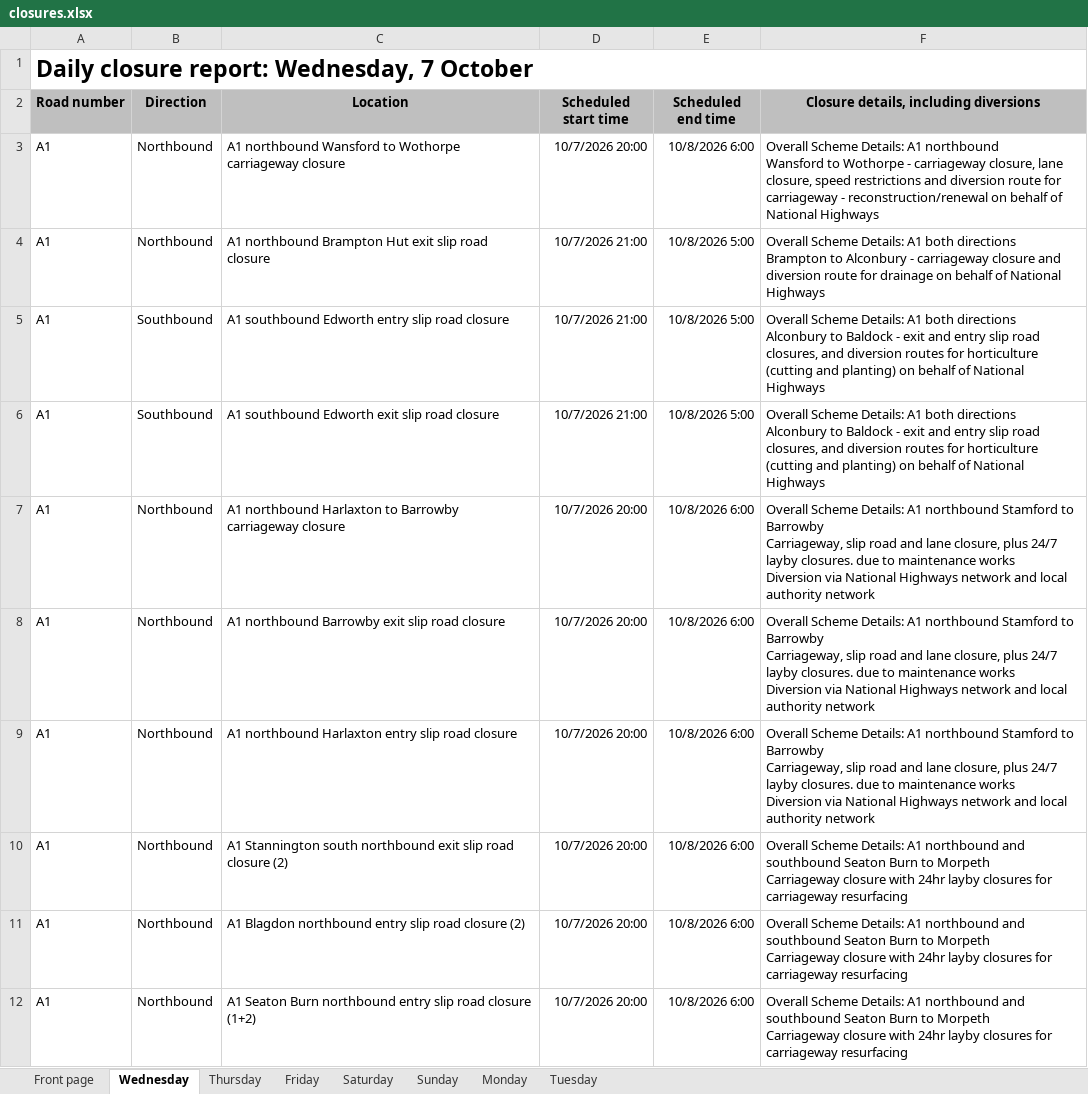
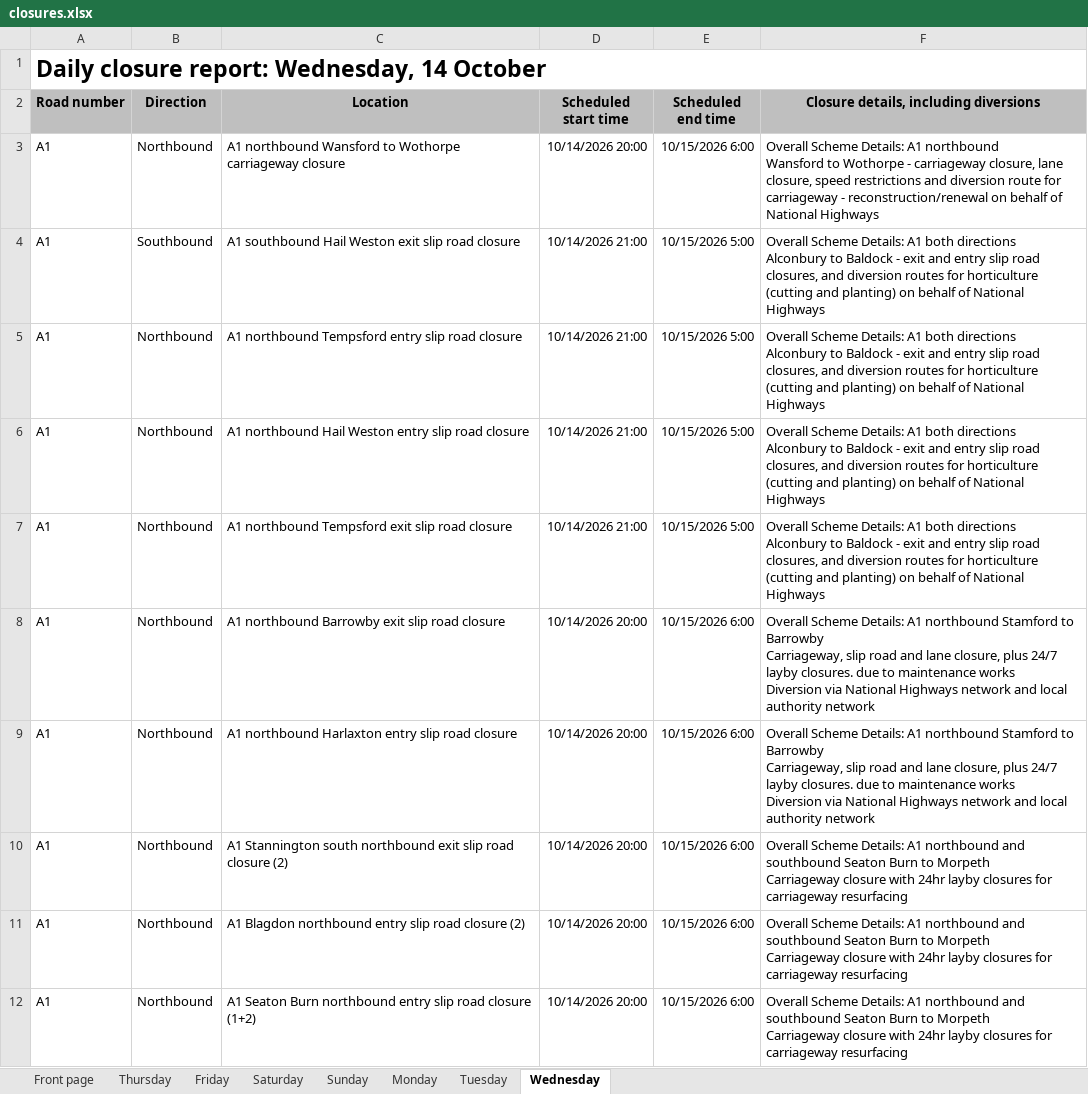
Before and after one commit to mnmred/uk-route-checker, an Excel workbook: closures.xlsx, sheet Wednesday, drawn as a sheet; only a part is shown; values as stored, in another font and other column widths than the file's, no borders; charts and pictures and conditional formats not drawn; ↵ is a line break in a cell; the diff covers the shown part only; the diff names each change by its address in the sheet, - before the commit and + after, or states it on an @@ line.

```diff
--- a/closures.xlsx (sheet Wednesday)
+++ b/closures.xlsx (sheet Wednesday)
@@ sheet tab order changed: Front page | Thursday | Friday | Saturday | Sunday | Monday | Tuesday | Wednesday @@
-A1 (Road number): Daily closure report: Wednesday, 7 October
+A1 (Road number): Daily closure report: Wednesday, 14 October
-D3 (Scheduled start time): 10/7/2026 20:00
+D3 (Scheduled start time): 10/14/2026 20:00
-E3 (Scheduled end time): 10/8/2026 6:00
+E3 (Scheduled end time): 10/15/2026 6:00
-B4 (Direction): Northbound
+B4 (Direction): Southbound
-C4 (Location): A1 northbound Brampton Hut exit slip…
+C4 (Location): A1 southbound Hail Weston exit slip…
-D4:D6 (Scheduled start time): 10/7/2026 21:00
+D4:D6 (Scheduled start time): 10/14/2026 21:00
-E4:E6 (Scheduled end time): 10/8/2026 5:00
+E4:E6 (Scheduled end time): 10/15/2026 5:00
-F4: …both directions ↵ Brampton to Alconbury - carriageway closure and diversion route for drainage on behalf…
+F4: …both directions ↵ Alconbury to Baldock - exit and entry slip road closures, and diversion routes for horticulture (cutting and planting) on behalf…
-B5:B6 (Direction): Southbound
+B5:B6 (Direction): Northbound
-C5 (Location): A1 southbound Edworth entry slip…
+C5 (Location): A1 northbound Tempsford entry slip…
-C6 (Location): A1 southbound Edworth exit slip road…
+C6 (Location): A1 northbound Hail Weston entry slip road…
-C7 (Location): A1 northbound Harlaxton to Barrowby carriageway closure
+C7 (Location): A1 northbound Tempsford exit slip road closure
-D7 (Scheduled start time): 10/7/2026 20:00
+D7 (Scheduled start time): 10/14/2026 21:00
-E7 (Scheduled end time): 10/8/2026 6:00
+E7 (Scheduled end time): 10/15/2026 5:00
-F7: …Details: A1 northbound Stamford to Barrowby ↵ Carriageway, slip road and lane closure, plus 24/7 layby closures. due to maintenance works ↵ Diversion via National Highways network and local authority network
+F7: …Details: A1 both directions ↵ Alconbury to Baldock - exit and entry slip road closures, and diversion routes for horticulture (cutting and planting) on behalf of National Highways
-D8:D12 (Scheduled start time): 10/7/2026 20:00
+D8:D12 (Scheduled start time): 10/14/2026 20:00
-E8:E12 (Scheduled end time): 10/8/2026 6:00
+E8:E12 (Scheduled end time): 10/15/2026 6:00
```
Also changed, not shown: 86 added rows, 85 removed rows and 570 edited cells elsewhere in this sheet, sheet Thursday, sheet Friday, sheet Tuesday, sheet Monday, sheet Sunday, sheet Front page, 1 more sheet, formulas that keep their value, charts or pictures.
